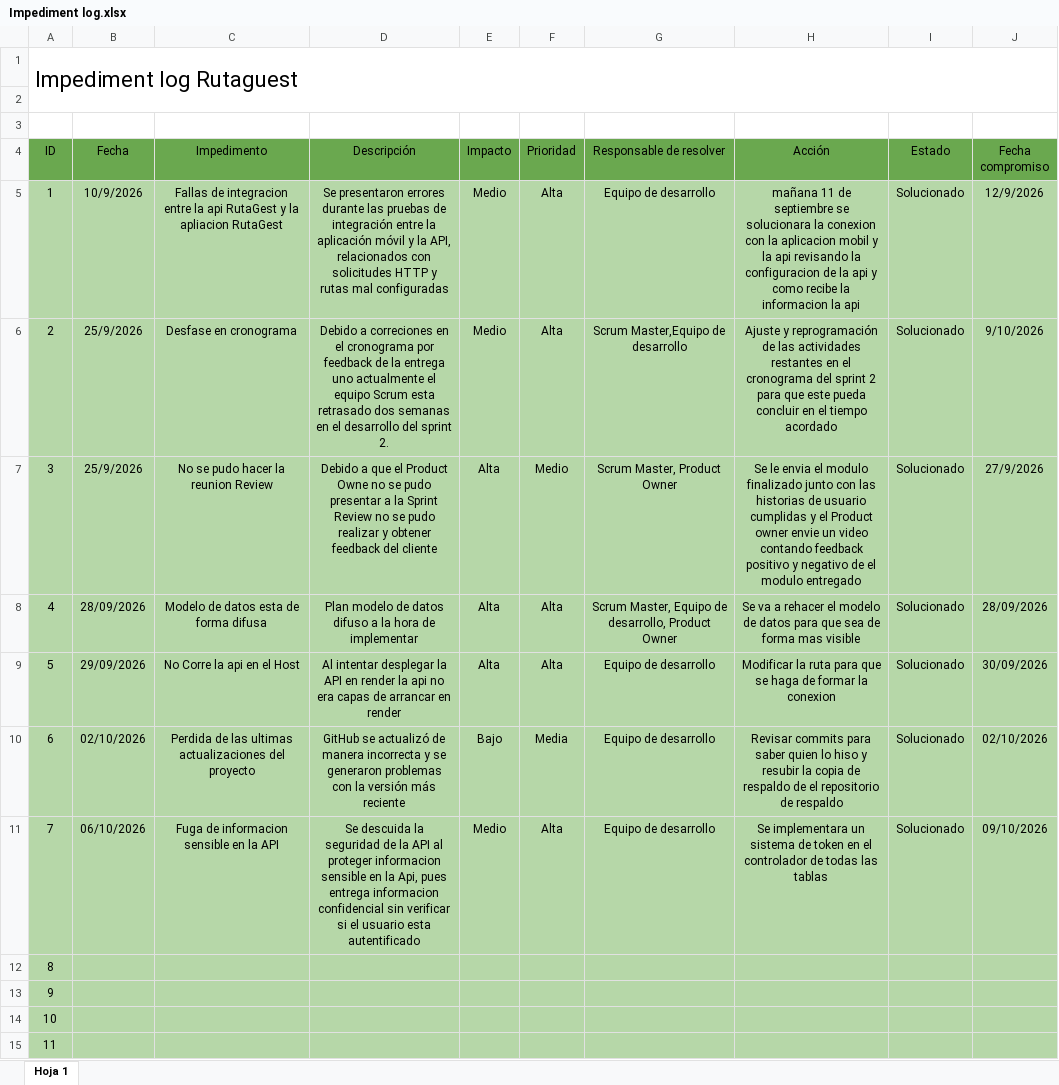
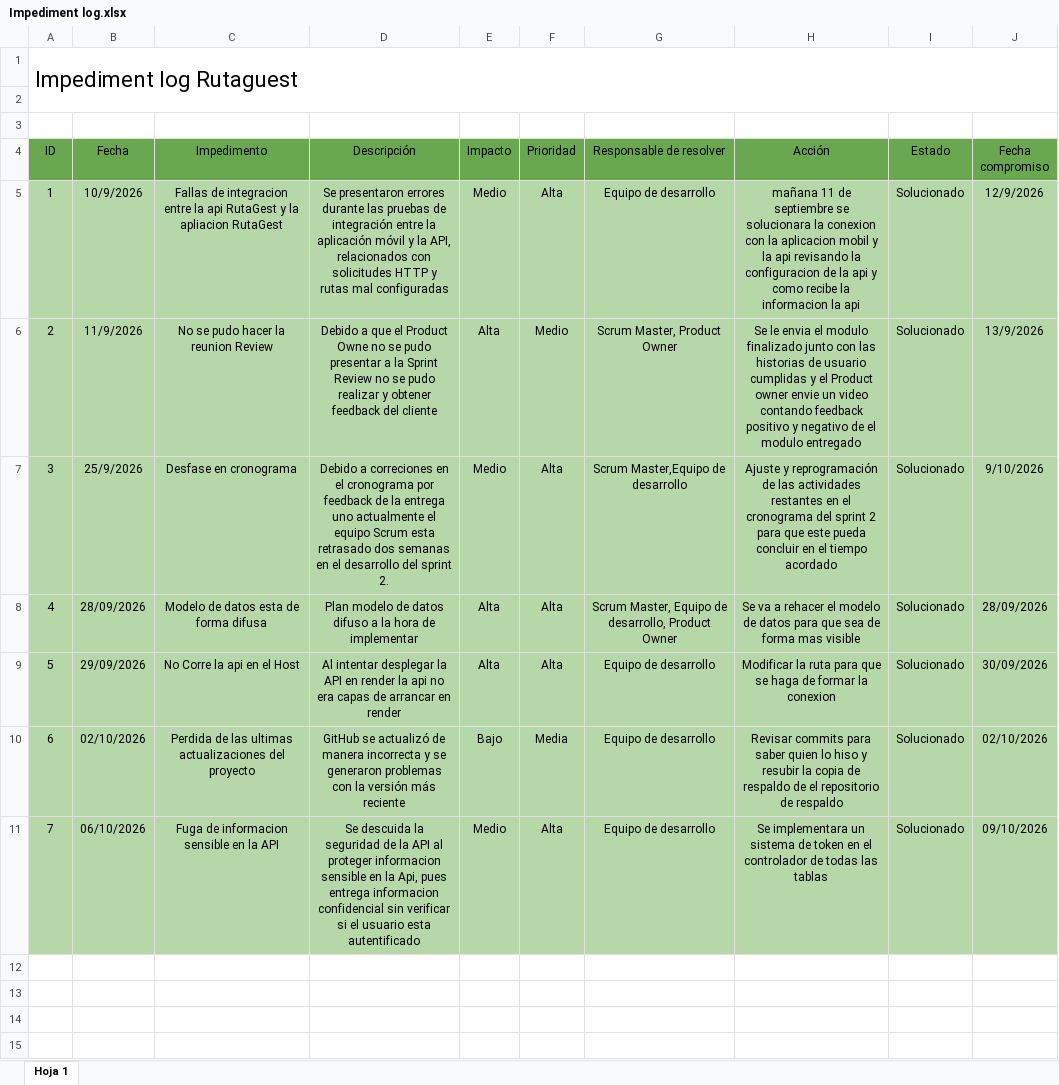
Before and after one commit to sebax401/ProyectoTransporte, an Excel workbook: Fase 2/Evidencias Proyeto/Evidencias de documentación/Impediment log.xlsx, sheet Hoja 1, drawn as a sheet; values as stored, in another font and other column widths than the file's, no borders; charts and pictures not drawn; removed rows and columns are numbered as before the commit, all else as after; the diff names each change by its address in the sheet, - before the commit and + after, or states it on an @@ line.

Commit message:
correciones en evidencias

```diff
--- a/Fase 2/Evidencias Proyeto/Evidencias de documentación/Impediment log.xlsx (sheet Hoja 1)
+++ b/Fase 2/Evidencias Proyeto/Evidencias de documentación/Impediment log.xlsx (sheet Hoja 1)
+row 6: 2 | 11/9/2026 | No se pudo hacer la reunion Review | Debido a que el Product Owne no se pudo presentar a la Sprint Review no se pudo realizar y obtener feedback del cliente | Alta | Medio | Scrum Master, Product Owner | Se le envia el modulo finalizado junto con las historias de usuario cumplidas y el Product owner envie un video contando feedback positivo y negativo de el modulo entregado | Solucionado | 13/9/2026
@@ column A (ID) renumbered in row 7 @@
-row 7: 3 | 25/9/2026 | No se pudo hacer la reunion Review | Debido a que el Product Owne no se pudo presentar a la Sprint Review no se pudo realizar y obtener feedback del cliente | Alta | Medio | Scrum Master, Product Owner | Se le envia el modulo finalizado junto con las historias de usuario cumplidas y el Product owner envie un video contando feedback positivo y negativo de el modulo entregado | Solucionado | 27/9/2026
-row 12: 8
-row 13: 9
-row 14: 10
-row 15: 11
```
Also changed, not shown: 3 other files.
